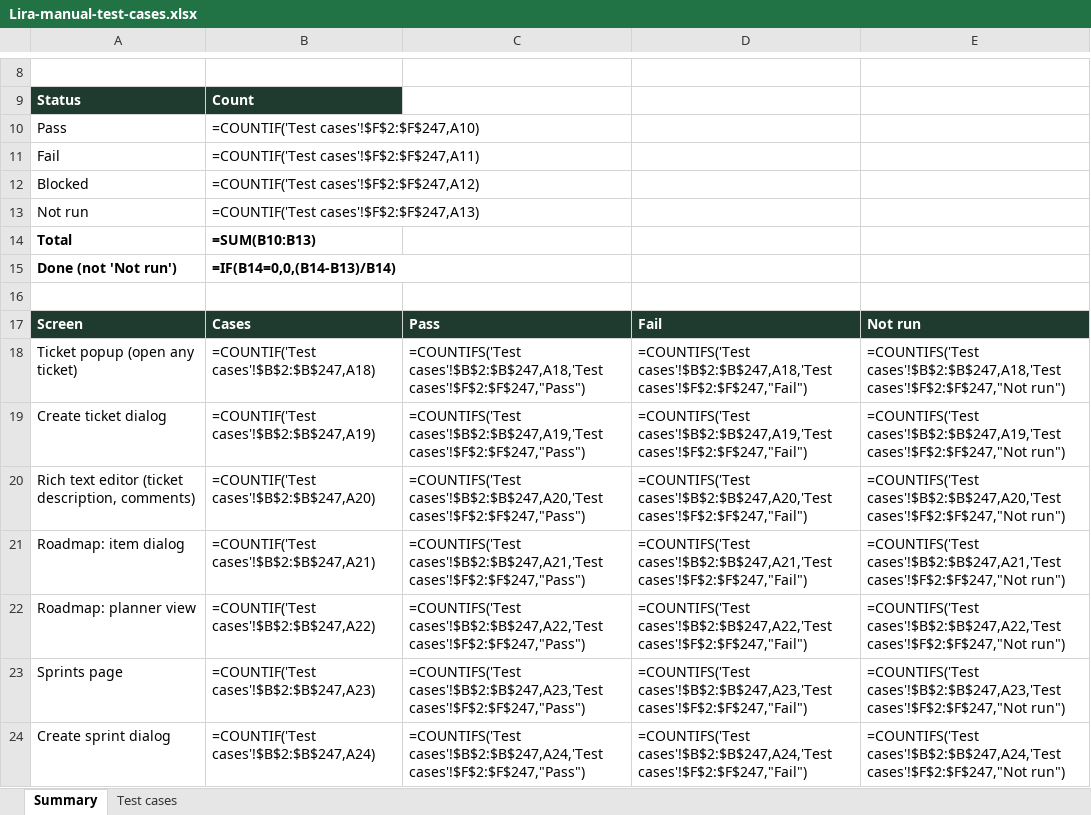
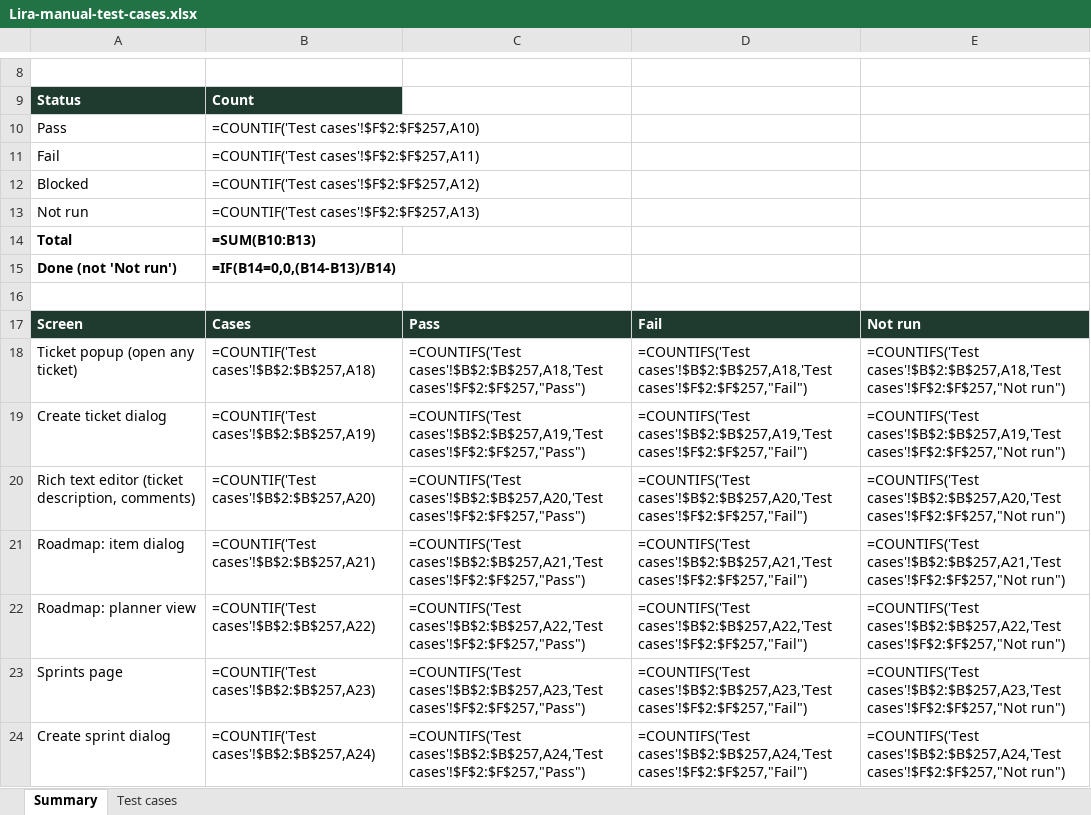
Before and after one commit to VarunTej06/Lira, an Excel workbook: docs/04-quality/Lira-manual-test-cases.xlsx, sheet Summary, drawn as a sheet; only a part is shown, gaps mark what is left out; values as stored, in another font and other column widths than the file's, no borders; formulas without a stored value are shown as written; the diff covers the shown part only; the diff names each change by its address in the sheet, - before the commit and + after, or states it on an @@ line.

```diff
--- a/docs/04-quality/Lira-manual-test-cases.xlsx (sheet Summary)
+++ b/docs/04-quality/Lira-manual-test-cases.xlsx (sheet Summary)
-B10: =COUNTIF('Test cases'!$F$2:$F$247,A10)
+B10: =COUNTIF('Test cases'!$F$2:$F$257,A10)
-B11: =COUNTIF('Test cases'!$F$2:$F$247,A11)
+B11: =COUNTIF('Test cases'!$F$2:$F$257,A11)
-B12: =COUNTIF('Test cases'!$F$2:$F$247,A12)
+B12: =COUNTIF('Test cases'!$F$2:$F$257,A12)
-B13: =COUNTIF('Test cases'!$F$2:$F$247,A13)
+B13: =COUNTIF('Test cases'!$F$2:$F$257,A13)
-B18: =COUNTIF('Test cases'!$B$2:$B$247,A18)
+B18: =COUNTIF('Test cases'!$B$2:$B$257,A18)
-C18: =COUNTIFS('Test cases'!$B$2:$B$247,A18,'Test cases'!$F$2:$F$247,"Pass")
+C18: =COUNTIFS('Test cases'!$B$2:$B$257,A18,'Test cases'!$F$2:$F$257,"Pass")
-D18: =COUNTIFS('Test cases'!$B$2:$B$247,A18,'Test cases'!$F$2:$F$247,"Fail")
+D18: =COUNTIFS('Test cases'!$B$2:$B$257,A18,'Test cases'!$F$2:$F$257,"Fail")
-E18: =COUNTIFS('Test cases'!$B$2:$B$247,A18,'Test cases'!$F$2:$F$247,"Not run")
+E18: =COUNTIFS('Test cases'!$B$2:$B$257,A18,'Test cases'!$F$2:$F$257,"Not run")
-B19: =COUNTIF('Test cases'!$B$2:$B$247,A19)
+B19: =COUNTIF('Test cases'!$B$2:$B$257,A19)
-C19: =COUNTIFS('Test cases'!$B$2:$B$247,A19,'Test cases'!$F$2:$F$247,"Pass")
+C19: =COUNTIFS('Test cases'!$B$2:$B$257,A19,'Test cases'!$F$2:$F$257,"Pass")
-D19: =COUNTIFS('Test cases'!$B$2:$B$247,A19,'Test cases'!$F$2:$F$247,"Fail")
+D19: =COUNTIFS('Test cases'!$B$2:$B$257,A19,'Test cases'!$F$2:$F$257,"Fail")
-E19: =COUNTIFS('Test cases'!$B$2:$B$247,A19,'Test cases'!$F$2:$F$247,"Not run")
+E19: =COUNTIFS('Test cases'!$B$2:$B$257,A19,'Test cases'!$F$2:$F$257,"Not run")
-B20: =COUNTIF('Test cases'!$B$2:$B$247,A20)
+B20: =COUNTIF('Test cases'!$B$2:$B$257,A20)
-C20: =COUNTIFS('Test cases'!$B$2:$B$247,A20,'Test cases'!$F$2:$F$247,"Pass")
+C20: =COUNTIFS('Test cases'!$B$2:$B$257,A20,'Test cases'!$F$2:$F$257,"Pass")
-D20: =COUNTIFS('Test cases'!$B$2:$B$247,A20,'Test cases'!$F$2:$F$247,"Fail")
+D20: =COUNTIFS('Test cases'!$B$2:$B$257,A20,'Test cases'!$F$2:$F$257,"Fail")
-E20: =COUNTIFS('Test cases'!$B$2:$B$247,A20,'Test cases'!$F$2:$F$247,"Not run")
+E20: =COUNTIFS('Test cases'!$B$2:$B$257,A20,'Test cases'!$F$2:$F$257,"Not run")
-B21: =COUNTIF('Test cases'!$B$2:$B$247,A21)
+B21: =COUNTIF('Test cases'!$B$2:$B$257,A21)
-C21: =COUNTIFS('Test cases'!$B$2:$B$247,A21,'Test cases'!$F$2:$F$247,"Pass")
+C21: =COUNTIFS('Test cases'!$B$2:$B$257,A21,'Test cases'!$F$2:$F$257,"Pass")
-D21: =COUNTIFS('Test cases'!$B$2:$B$247,A21,'Test cases'!$F$2:$F$247,"Fail")
+D21: =COUNTIFS('Test cases'!$B$2:$B$257,A21,'Test cases'!$F$2:$F$257,"Fail")
-E21: =COUNTIFS('Test cases'!$B$2:$B$247,A21,'Test cases'!$F$2:$F$247,"Not run")
+E21: =COUNTIFS('Test cases'!$B$2:$B$257,A21,'Test cases'!$F$2:$F$257,"Not run")
-B22: =COUNTIF('Test cases'!$B$2:$B$247,A22)
+B22: =COUNTIF('Test cases'!$B$2:$B$257,A22)
-C22: =COUNTIFS('Test cases'!$B$2:$B$247,A22,'Test cases'!$F$2:$F$247,"Pass")
+C22: =COUNTIFS('Test cases'!$B$2:$B$257,A22,'Test cases'!$F$2:$F$257,"Pass")
-D22: =COUNTIFS('Test cases'!$B$2:$B$247,A22,'Test cases'!$F$2:$F$247,"Fail")
+D22: =COUNTIFS('Test cases'!$B$2:$B$257,A22,'Test cases'!$F$2:$F$257,"Fail")
-E22: =COUNTIFS('Test cases'!$B$2:$B$247,A22,'Test cases'!$F$2:$F$247,"Not run")
+E22: =COUNTIFS('Test cases'!$B$2:$B$257,A22,'Test cases'!$F$2:$F$257,"Not run")
-B23: =COUNTIF('Test cases'!$B$2:$B$247,A23)
+B23: =COUNTIF('Test cases'!$B$2:$B$257,A23)
-C23: =COUNTIFS('Test cases'!$B$2:$B$247,A23,'Test cases'!$F$2:$F$247,"Pass")
+C23: =COUNTIFS('Test cases'!$B$2:$B$257,A23,'Test cases'!$F$2:$F$257,"Pass")
-D23: =COUNTIFS('Test cases'!$B$2:$B$247,A23,'Test cases'!$F$2:$F$247,"Fail")
+D23: =COUNTIFS('Test cases'!$B$2:$B$257,A23,'Test cases'!$F$2:$F$257,"Fail")
-E23: =COUNTIFS('Test cases'!$B$2:$B$247,A23,'Test cases'!$F$2:$F$247,"Not run")
+E23: =COUNTIFS('Test cases'!$B$2:$B$257,A23,'Test cases'!$F$2:$F$257,"Not run")
-B24: =COUNTIF('Test cases'!$B$2:$B$247,A24)
+B24: =COUNTIF('Test cases'!$B$2:$B$257,A24)
-C24: =COUNTIFS('Test cases'!$B$2:$B$247,A24,'Test cases'!$F$2:$F$247,"Pass")
+C24: =COUNTIFS('Test cases'!$B$2:$B$257,A24,'Test cases'!$F$2:$F$257,"Pass")
-D24: =COUNTIFS('Test cases'!$B$2:$B$247,A24,'Test cases'!$F$2:$F$247,"Fail")
+D24: =COUNTIFS('Test cases'!$B$2:$B$257,A24,'Test cases'!$F$2:$F$257,"Fail")
-E24: =COUNTIFS('Test cases'!$B$2:$B$247,A24,'Test cases'!$F$2:$F$247,"Not run")
+E24: =COUNTIFS('Test cases'!$B$2:$B$257,A24,'Test cases'!$F$2:$F$257,"Not run")
```
Also changed, not shown: 1 added row and 96 edited cells elsewhere in this sheet, sheet Test cases, 22 other files.
